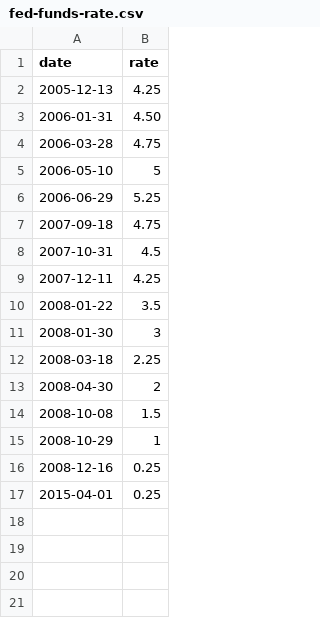
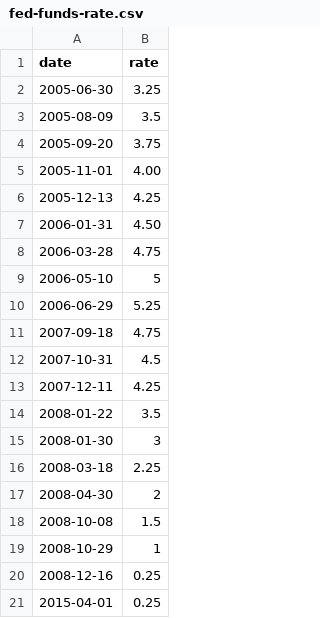
Before and after one commit to economist-data-team/fed_projections, a CSV file: data/fed-funds-rate.csv, drawn as a sheet.

```diff
--- a/data/fed-funds-rate.csv
+++ b/data/fed-funds-rate.csv
@@ -1,2 +1,6 @@
 date,rate
+2005-06-30,3.25
+2005-08-09,3.5
+2005-09-20,3.75
+2005-11-01,4.00
 2005-12-13,4.25
```
Also changed, not shown: 5 other files.
